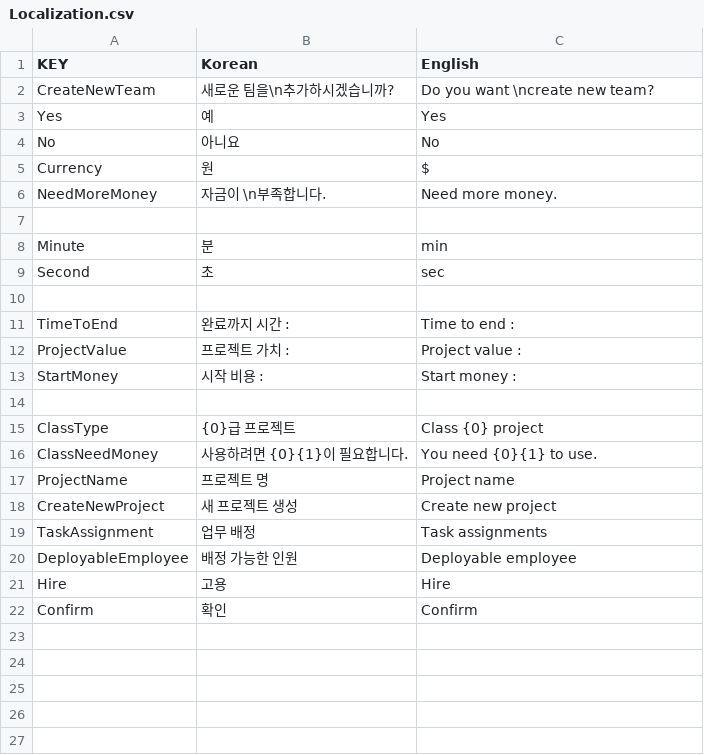
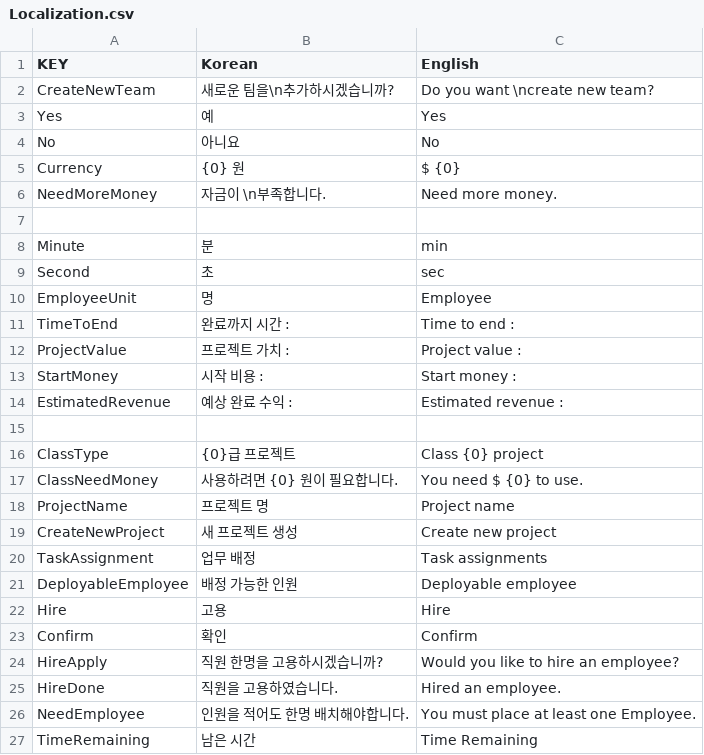
Before and after one commit to Uros-Han/Paperwork, a CSV file: Paperwork/Assets/Resources/Localization.csv, drawn as a sheet; addresses are those after the commit; the diff names each change by its address in the sheet, - before the commit and + after, or states it on an @@ line.

```diff
--- a/Paperwork/Assets/Resources/Localization.csv
+++ b/Paperwork/Assets/Resources/Localization.csv
-B5 (Korean): 원
+B5 (Korean): {0} 원
-C5 (English): $
+C5 (English): $ {0}
-row 10: (empty)
+row 10: EmployeeUnit | 명 | Employee
+row 14: EstimatedRevenue | 예상 완료 수익 : | Estimated revenue :
-B17 (Korean): 사용하려면 {0}{1}이 필요합니다.
+B17 (Korean): 사용하려면 {0} 원이 필요합니다.
-C17 (English): You need {0}{1} to use.
+C17 (English): You need $ {0} to use.
+row 24: HireApply | 직원 한명을 고용하시겠습니까? | Would you like to hire an employee?
+row 25: HireDone | 직원을 고용하였습니다. | Hired an employee.
+row 26: NeedEmployee | 인원을 적어도 한명 배치해야합니다. | You must place at least one Employee.
+row 27: TimeRemaining | 남은 시간 | Time Remaining
```
Also changed, not shown: 31 other files.
